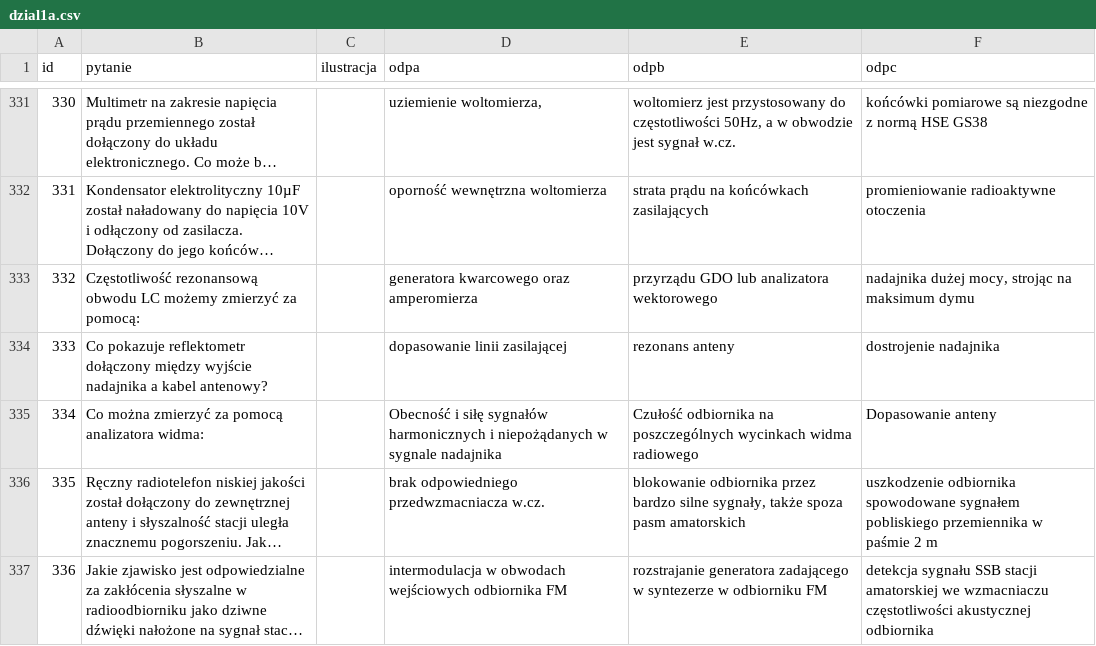
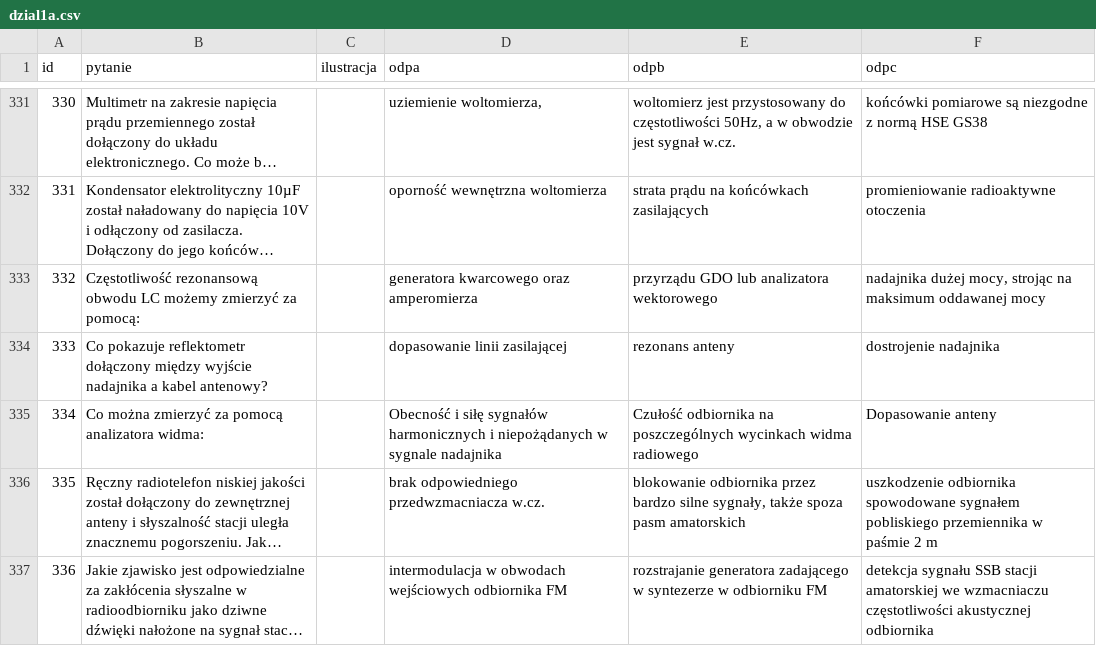
Before and after one commit to HackerspaceKRK/pytania-egzaminacyjne, a CSV file: kat_a/dzial1a.csv, drawn as a sheet; only a part is shown, gaps mark what is left out; long unchanged cells end in …; the diff names each change by its address in the sheet, - before the commit and + after, or states it on an @@ line.

Commit message:
poprawka z issue #46

```diff
--- a/kat_a/dzial1a.csv
+++ b/kat_a/dzial1a.csv
-F333 (odpc): …na maksimum dymu
+F333 (odpc): …na maksimum oddawanej mocy
```
